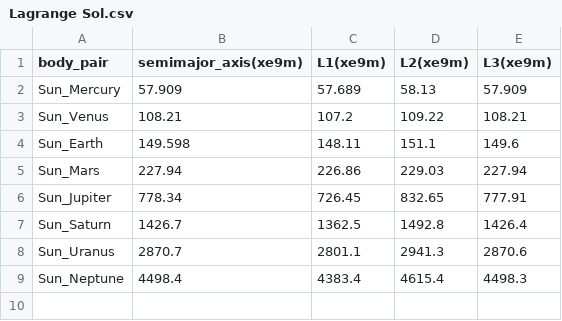
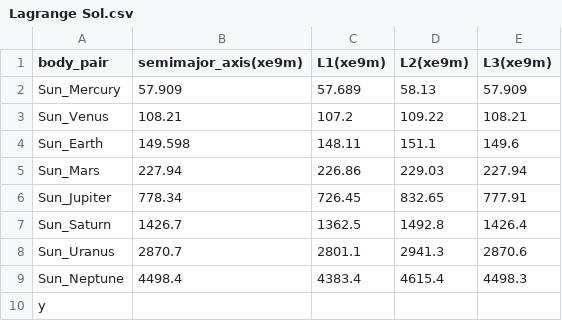
Before and after one commit to ColinMG2/VSCodeProjects, a CSV file: ClassWork/MAE604/Lagrange Sol.csv, drawn as a sheet.

```diff
--- a/ClassWork/MAE604/Lagrange Sol.csv
+++ b/ClassWork/MAE604/Lagrange Sol.csv
@@ -9 +9,2 @@ Sun_Uranus,2870.7,2801.1,2941.3,2870.6
 Sun_Neptune,4498.4,4383.4,4615.4,4498.3
+y
```
Also changed, not shown: 4 other files.
